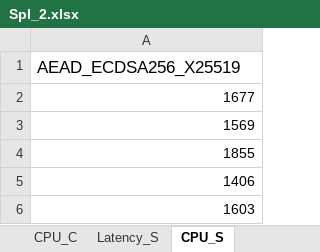
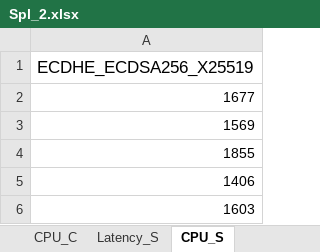
Before and after one commit to NeetishPathak/SSL_Resumption, an Excel workbook: Statistics/TestCases/Spl_2.xlsx, sheet CPU_S, drawn as a sheet; only a part is shown; values as stored, in another font and other column widths than the file's, no borders; the diff names each change by its address in the sheet, - before the commit and + after, or states it on an @@ line.

```diff
--- a/Statistics/TestCases/Spl_2.xlsx (sheet CPU_S)
+++ b/Statistics/TestCases/Spl_2.xlsx (sheet CPU_S)
-A1: AEAD_ECDSA256_X25519
+A1: ECDHE_ECDSA256_X25519
```
Also changed, not shown: Statistics/TestCases/TLS1_3_Ext_PSK.xlsx, Statistics/TestCases/TLS1_3_NoResumption.xlsx, 18 other files.
